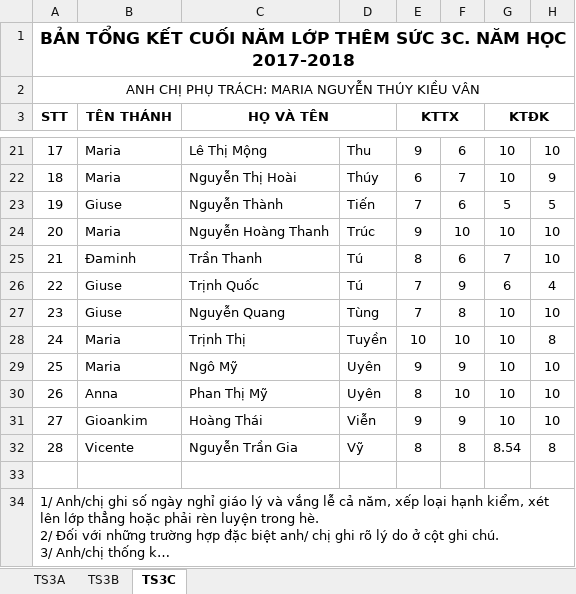
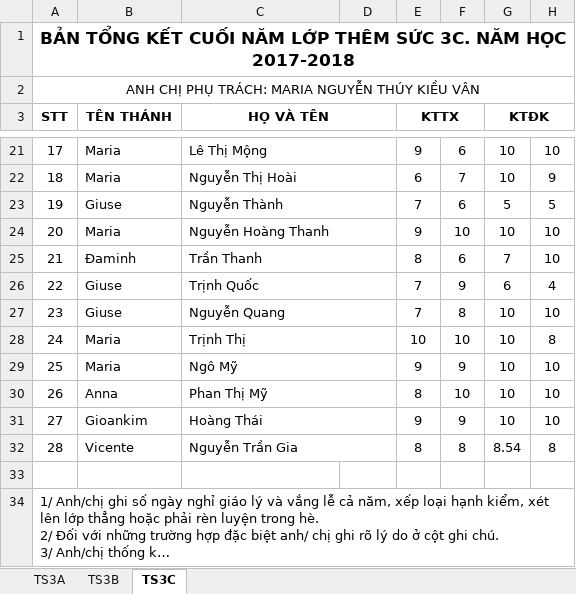
Before and after one commit to marianhtuyet/NhapMonCongNghePhanMem, an Excel workbook: WIP/Source/QLHS_2/khoi-them-suc-3.xlsx, sheet TS3C, drawn as a sheet; only a part is shown, gaps mark what is left out; long unchanged cells end in …; values as stored, in another font and other column widths than the file's, no borders; the diff covers the shown part only; the diff names each change by its address in the sheet, - before the commit and + after, or states it on an @@ line.

```diff
--- a/WIP/Source/QLHS_2/khoi-them-suc-3.xlsx (sheet TS3C)
+++ b/WIP/Source/QLHS_2/khoi-them-suc-3.xlsx (sheet TS3C)
+C21:D21 merged
-D21: Thu
+D21: (empty)
+C22:D22 merged
-D22: Thúy
+D22: (empty)
+C23:D23 merged
-D23: Tiến
+D23: (empty)
+C24:D24 merged
-D24: Trúc
+D24: (empty)
+C25:D25 merged
-D25:D26: Tú
+D25:D26: (empty)
+C26:D26 merged
+C27:D27 merged
-D27: Tùng
+D27: (empty)
+C28:D28 merged
-D28: Tuyền
+D28: (empty)
+C29:D29 merged
-D29:D30: Uyên
+D29:D30: (empty)
+C30:D30 merged
+C31:D31 merged
-D31: Viễn
+D31: (empty)
+C32:D32 merged
-D32: Vỹ
+D32: (empty)
```
Also changed, not shown: 16 edited cells and merged cells elsewhere in this sheet, 2 other files.
